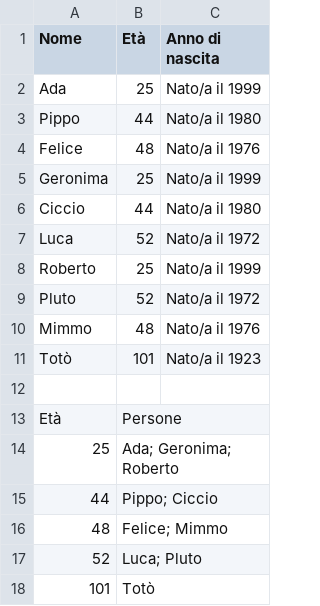
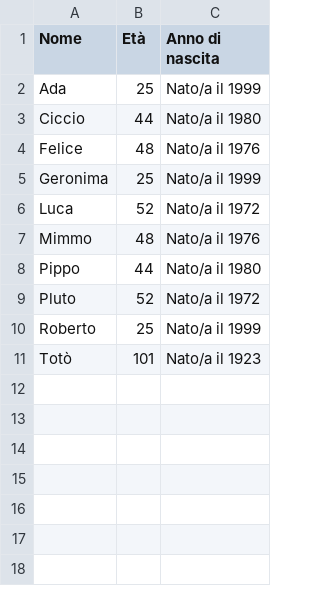
Before and after one commit to Assocam/PPBD02, a CSV file: _personale/outputs/nomi_eta.csv, drawn as a sheet.

```diff
--- a/_personale/outputs/nomi_eta.csv
+++ b/_personale/outputs/nomi_eta.csv
@@ -2,17 +2,10 @@ Nome, Età, Anno di nascita
 Ada, 25, Nato/a il 1999
-Pippo, 44, Nato/a il 1980
+Ciccio, 44, Nato/a il 1980
 Felice, 48, Nato/a il 1976
 Geronima, 25, Nato/a il 1999
-Ciccio, 44, Nato/a il 1980
 Luca, 52, Nato/a il 1972
+Mimmo, 48, Nato/a il 1976
+Pippo, 44, Nato/a il 1980
+Pluto, 52, Nato/a il 1972
 Roberto, 25, Nato/a il 1999
-Pluto, 52, Nato/a il 1972
-Mimmo, 48, Nato/a il 1976
 Totò, 101, Nato/a il 1923
-
-Età, Persone
-25, Ada; Geronima; Roberto
-44, Pippo; Ciccio
-48, Felice; Mimmo
-52, Luca; Pluto
-101, Totò
```
Also changed, not shown: 2 other files.
